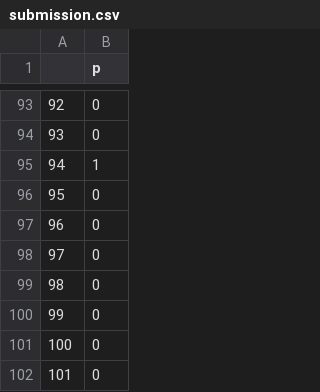
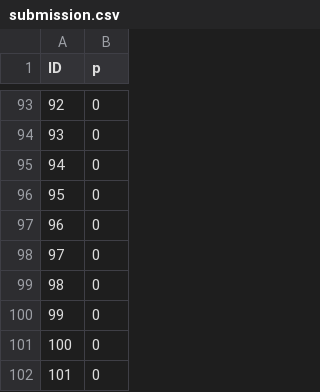
Before and after one commit to jfullerton44/TitanicModel, a CSV file: submission.csv, drawn as a sheet; only a part is shown, gaps mark what is left out; the diff covers the shown part only.

```diff
--- a/submission.csv
+++ b/submission.csv
@@ -1 +1 @@
-,p
+ID,p
@@ -94,3 +94,3 @@
 93,0
-94,1
+94,0
 95,0
```
Also changed, not shown: 9 edited cells elsewhere in this file, 2 other files.
